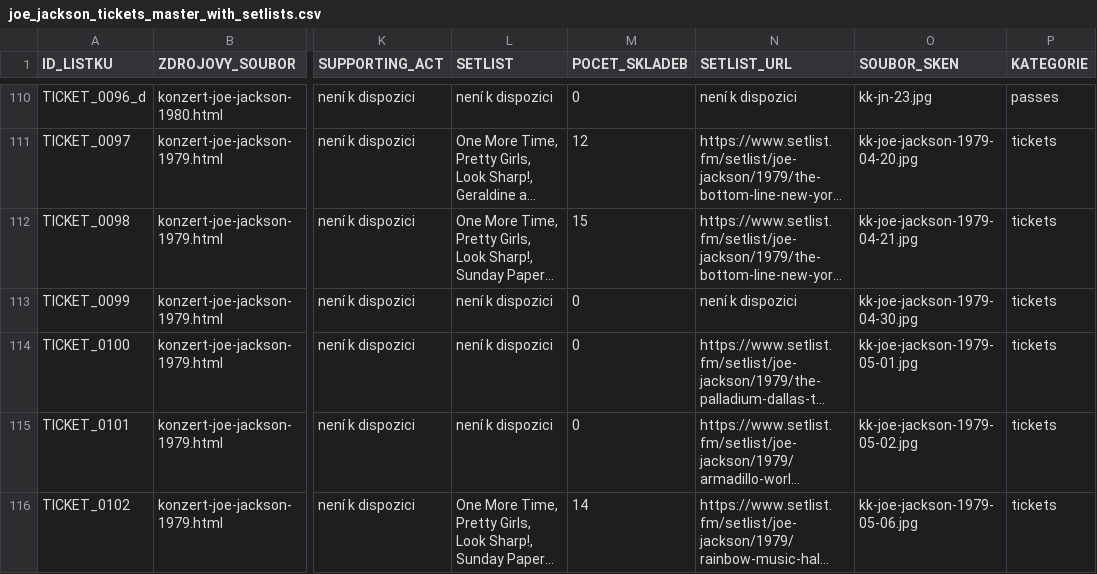
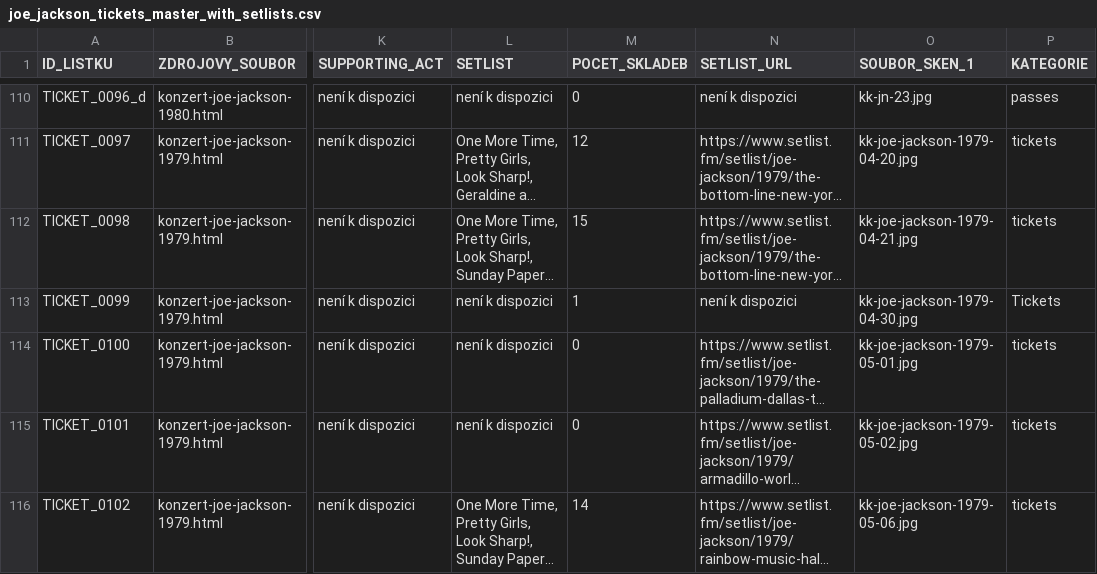
Before and after one commit to 19forever/joe-jackson-tickets, a CSV file: joe_jackson_tickets_master_with_setlists.csv, drawn as a sheet; only a part is shown, gaps mark what is left out; long unchanged cells end in …; the diff names each change by its address in the sheet, - before the commit and + after, or states it on an @@ line.

Commit message:
Update record TICKET_0099 via Web Editor

```diff
--- a/joe_jackson_tickets_master_with_setlists.csv
+++ b/joe_jackson_tickets_master_with_setlists.csv
-O1: SOUBOR_SKEN
+O1: SOUBOR_SKEN_1
-M113 (POCET_SKLADEB): 0
+M113 (POCET_SKLADEB): 1
-P113 (KATEGORIE): tickets
+P113 (KATEGORIE): Tickets
```
